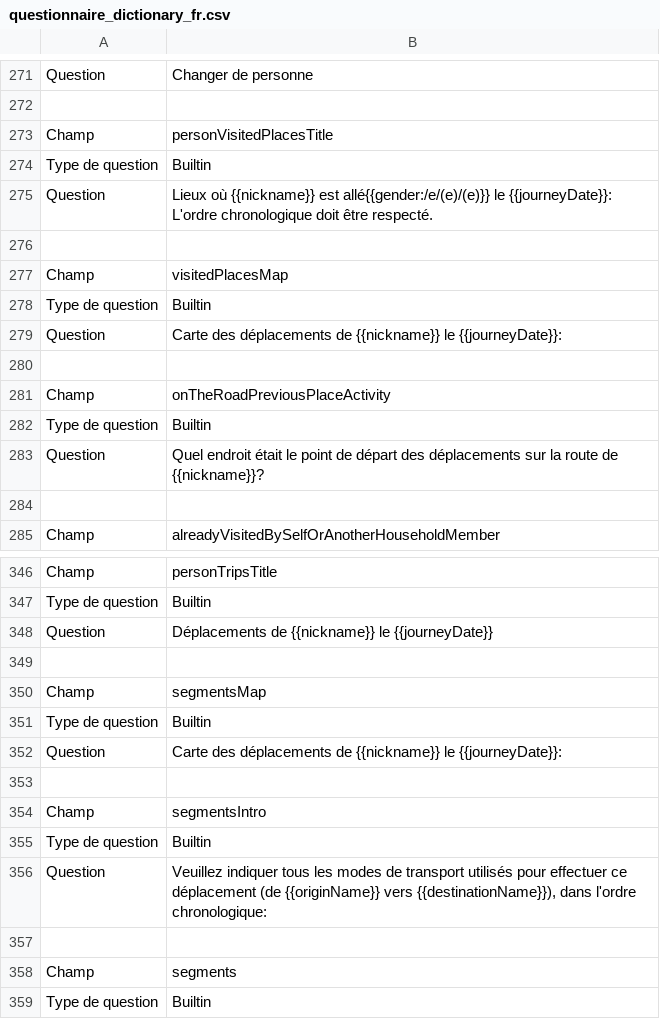
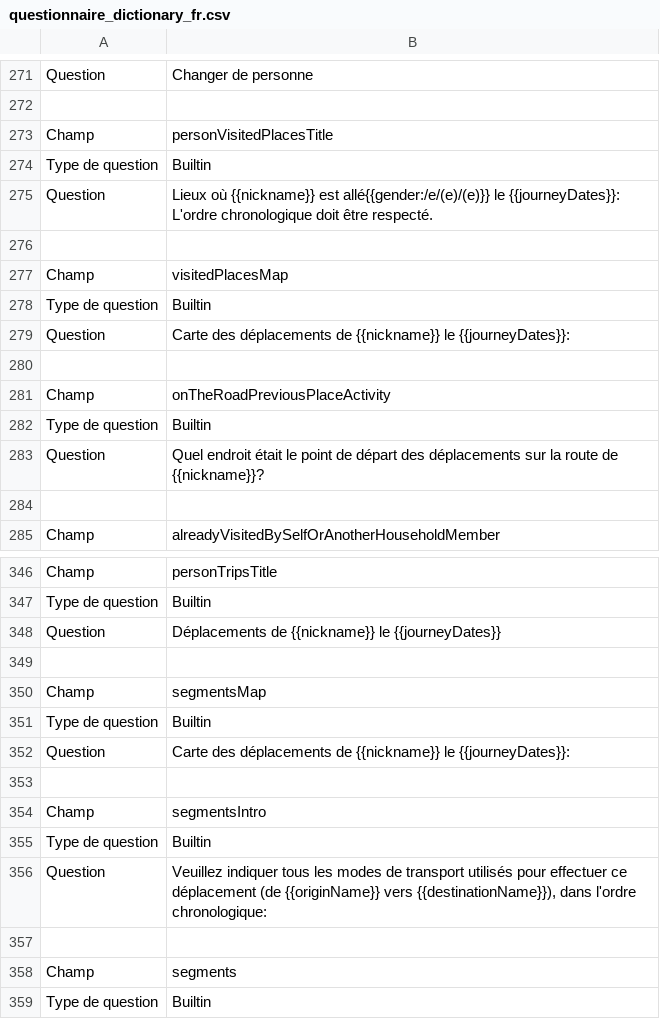
Before and after one commit to chairemobilite/od_nationale_quebec, a CSV file: survey/references/questionnaire_dictionary_fr.csv, drawn as a sheet; only a part is shown, gaps mark what is left out.

```diff
--- a/survey/references/questionnaire_dictionary_fr.csv
+++ b/survey/references/questionnaire_dictionary_fr.csv
@@ -365,4 +365,4 @@ Champ,personVisitedPlacesTitle
 Type de question,Builtin
-Question,"Lieux où {{nickname}} est allé{{gender:/e/(e)/(e)}} le {{journeyDate}}:
-L'ordre chronologique doit être respecté."
+Question,"Lieux où {{nickname}} est allé{{gender:/e/(e)/(e)}} le {{journeyDates}}:
+L'ordre chronologique doit être respecté."
 ""
@@ -370,3 +370,3 @@ Champ,visitedPlacesMap
 Type de question,Builtin
-Question,Carte des déplacements de {{nickname}} le {{journeyDate}}:
+Question,Carte des déplacements de {{nickname}} le {{journeyDates}}:
 ""
@@ -443,3 +443,3 @@ Champ,personTripsTitle
 Type de question,Builtin
-Question,Déplacements de {{nickname}} le {{journeyDate}}
+Question,Déplacements de {{nickname}} le {{journeyDates}}
 ""
@@ -447,3 +447,3 @@ Champ,segmentsMap
 Type de question,Builtin
-Question,Carte des déplacements de {{nickname}} le {{journeyDate}}:
+Question,Carte des déplacements de {{nickname}} le {{journeyDates}}:
 ""
```
Also changed, not shown: survey/references/OD_nationale_quebec_2025_csv/Widgets.csv, survey/references/questionnaire_dictionary_en.csv, 11 other files.
